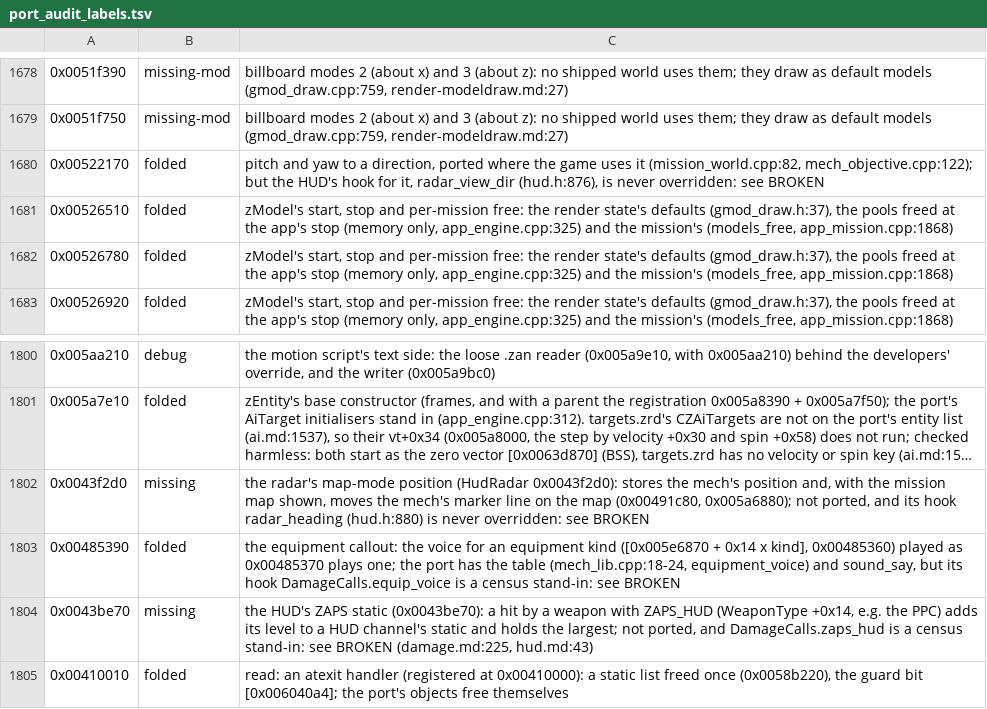
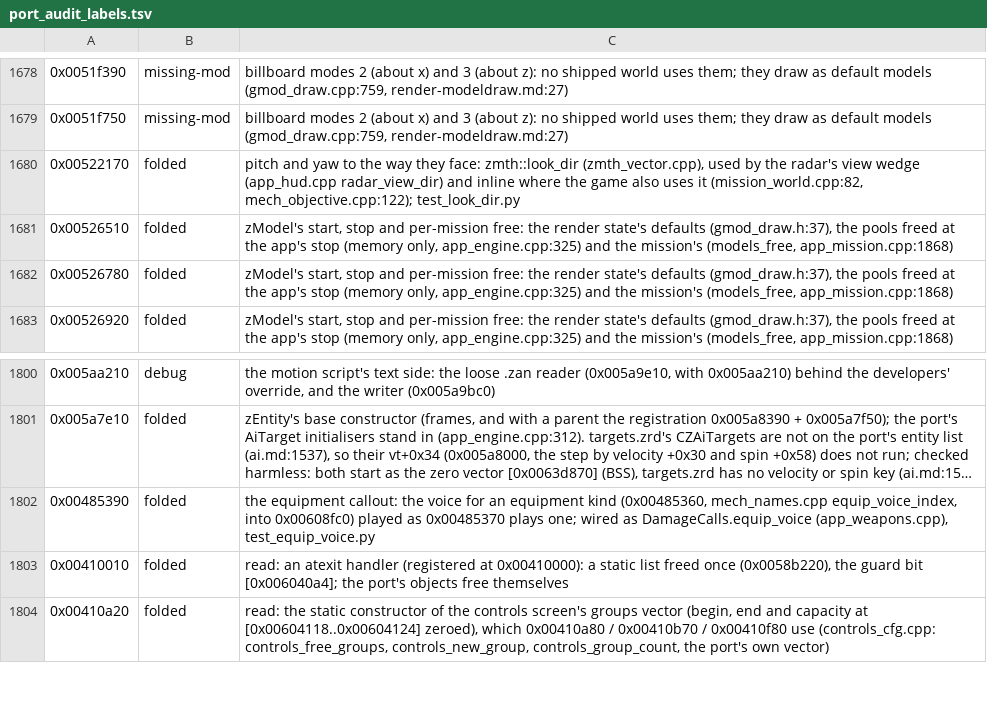
Before and after one commit to telltaleatheist/mw3-re, a TSV file: tools/analysis/port_audit_labels.tsv, drawn as a sheet; only a part is shown, gaps mark what is left out; the shorter side is filled out with more unchanged rows; long unchanged cells end in …; removed rows and columns are numbered as before the commit, all else as after; the diff names each change by its address in the sheet, - before the commit and + after, or states it on an @@ line.

```diff
--- a/tools/analysis/port_audit_labels.tsv
+++ b/tools/analysis/port_audit_labels.tsv
-C1680: …yaw to a direction, ported where the game uses it (mission_world.cpp:82, mech_objective.cpp:122); but the HUD's hook for it, radar_view_dir (hud.h:876), is never overridden: see BROKEN
+C1680: …yaw to the way they face: zmth::look_dir (zmth_vector.cpp), used by the radar's view wedge (app_hud.cpp radar_view_dir) and inline where the game also uses it (mission_world.cpp:82, mech_objective.cpp:122); test_look_dir.py
-row 1802: 0x0043f2d0 | missing | the radar's map-mode position (HudRadar 0x0043f2d0): stores the mech's position and, with the mission map shown, moves the mech's marker line on the map (0x00491c80, 0x005a6880); not ported, and its hook radar_heading (hud.h:880) is never overridden: see BROKEN
-C1802: …equipment kind ([0x005e6870 + 0x14 x kind], 0x00485360) played as 0x00485370 plays one; the port has the table (mech_lib.cpp:18-24, equipment_voice) and sound_say, but its hook DamageCalls.equip_voice is a census stand-in: see BROKEN
+C1802: …equipment kind (0x00485360, mech_names.cpp equip_voice_index, into 0x00608fc0) played as 0x00485370 plays one; wired as DamageCalls.equip_voice (app_weapons.cpp), test_equip_voice.py
-row 1804: 0x0043be70 | missing | the HUD's ZAPS static (0x0043be70): a hit by a weapon with ZAPS_HUD (WeaponType +0x14, e.g. the PPC) adds its level to a HUD channel's static and holds the largest; not ported, and DamageCalls.zaps_hud is a census stand-in: see BROKEN (damage.md:225, hud.md:43)
```
Also changed, not shown: tools/analysis/port_audit_broken.tsv, 1 other file.
